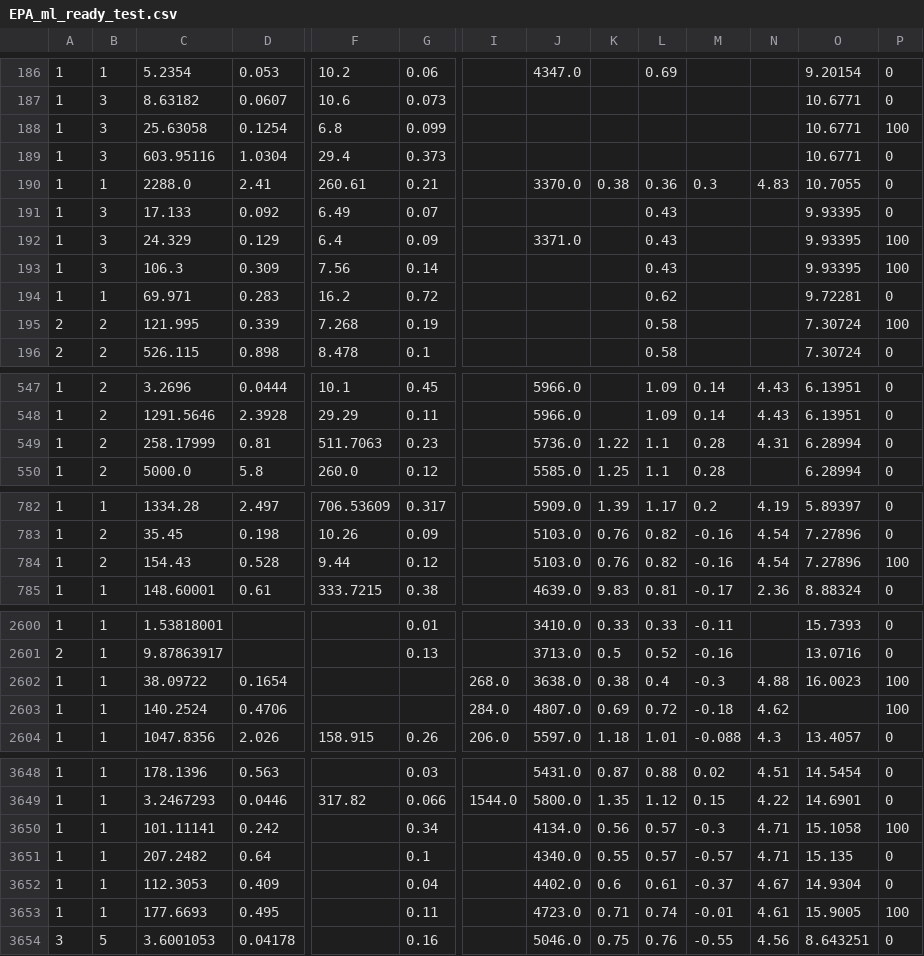
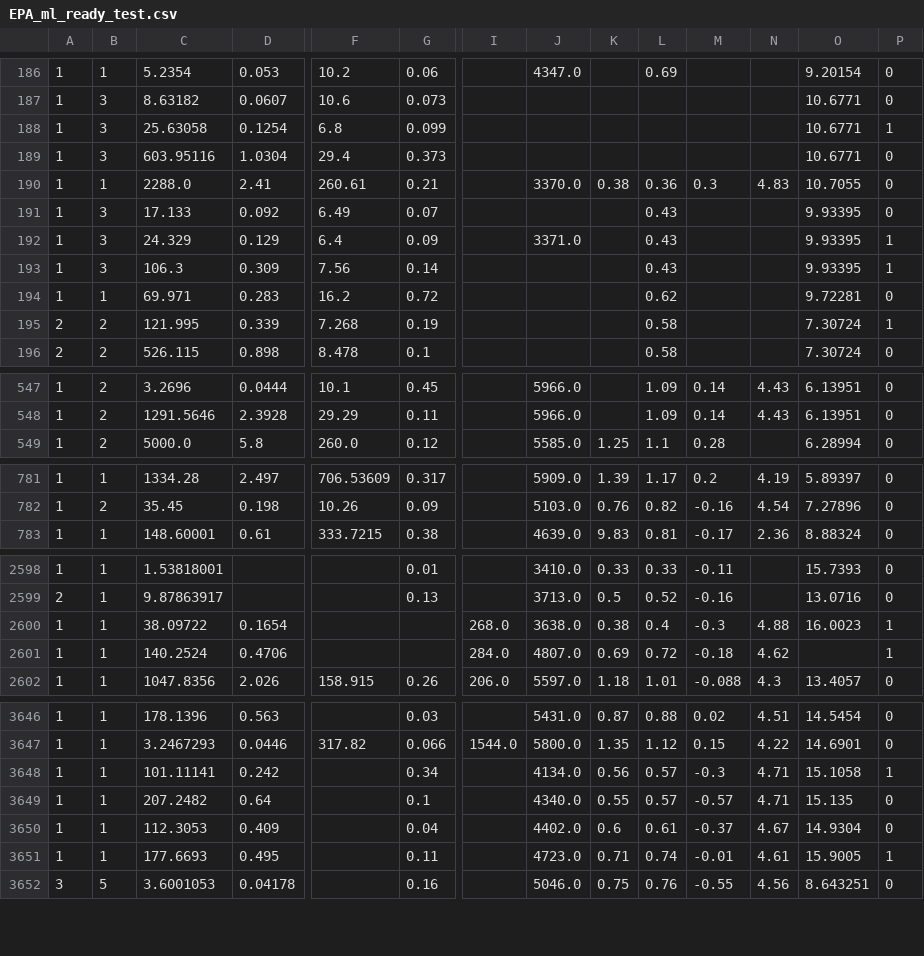
Before and after one commit to akhilesh-varanasi/exoplanet-habitability-identifier, a CSV file: EPA_ml_ready_test.csv, drawn as a sheet; only a part is shown, gaps mark what is left out; removed rows and columns are numbered as before the commit, all else as after; rows hold the shown columns only; the diff covers the shown part only; the diff names each change by its address in the sheet, - before the commit and + after, or states it on an @@ line.

```diff
--- a/EPA_ml_ready_test.csv
+++ b/EPA_ml_ready_test.csv
-P188: 100
+P188: 1
-P192:P193: 100
+P192:P193: 1
-P195: 100
+P195: 1
-row 549: 1 | 2 | 258.17999 | 0.81 | 511.7063 | 0.23 |  | 5736.0 | 1.22 | 1.1 | 0.28 | 4.31 | 6.28994 | 0
-row 784: 1 | 2 | 154.43 | 0.528 | 9.44 | 0.12 |  | 5103.0 | 0.76 | 0.82 | -0.16 | 4.54 | 7.27896 | 100
-P2600:P2601: 100
+P2600:P2601: 1
-P3648: 100
+P3648: 1
-P3651: 100
+P3651: 1
```
Also changed, not shown: 28 edited cells elsewhere in this file, 2 other files.
